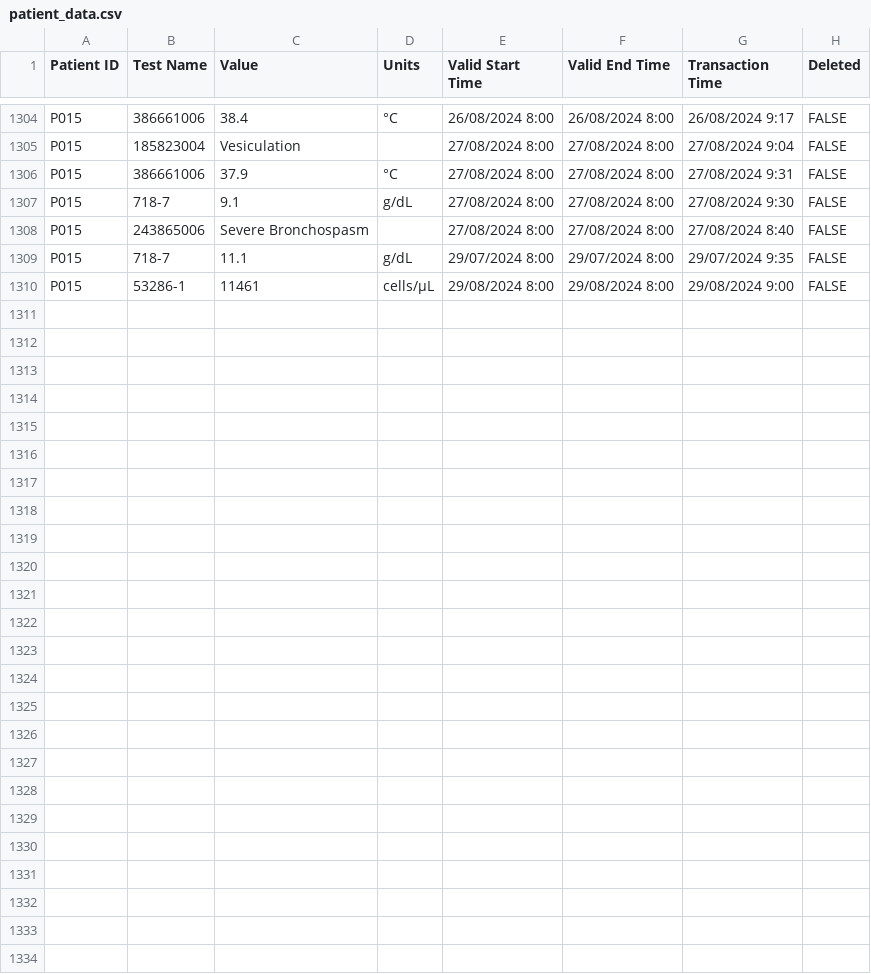
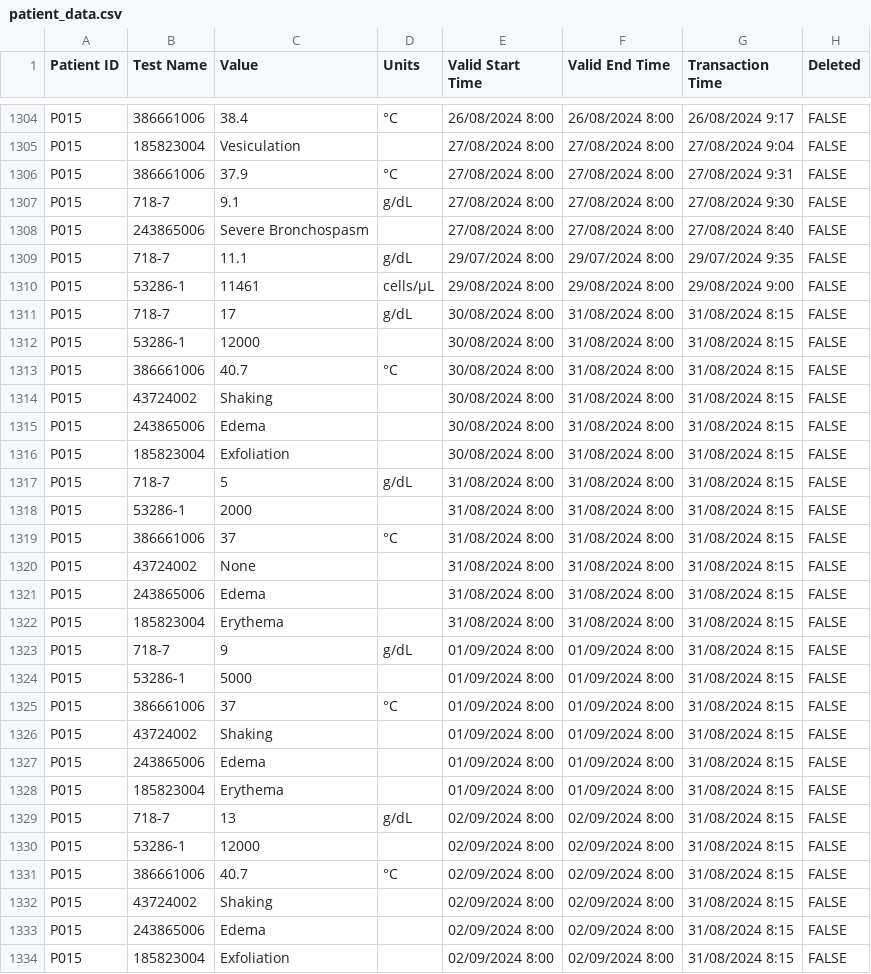
Before and after one commit to arbelna/CDSSProject, a CSV file: patient_data.csv, drawn as a sheet; only a part is shown, gaps mark what is left out; the diff names each change by its address in the sheet, - before the commit and + after, or states it on an @@ line.

Commit message:
Add files via upload

```diff
--- a/patient_data.csv
+++ b/patient_data.csv
+row 1311: P015 | 718-7 | 17 | g/dL | 30/08/2024 8:00 | 31/08/2024 8:00 | 31/08/2024 8:15 | FALSE
+row 1312: P015 | 53286-1 | 12000 |  | 30/08/2024 8:00 | 31/08/2024 8:00 | 31/08/2024 8:15 | FALSE
+row 1313: P015 | 386661006 | 40.7 | °C | 30/08/2024 8:00 | 31/08/2024 8:00 | 31/08/2024 8:15 | FALSE
+row 1314: P015 | 43724002 | Shaking |  | 30/08/2024 8:00 | 31/08/2024 8:00 | 31/08/2024 8:15 | FALSE
+row 1315: P015 | 243865006 | Edema |  | 30/08/2024 8:00 | 31/08/2024 8:00 | 31/08/2024 8:15 | FALSE
+row 1316: P015 | 185823004 | Exfoliation |  | 30/08/2024 8:00 | 31/08/2024 8:00 | 31/08/2024 8:15 | FALSE
+row 1317: P015 | 718-7 | 5 | g/dL | 31/08/2024 8:00 | 31/08/2024 8:00 | 31/08/2024 8:15 | FALSE
+row 1318: P015 | 53286-1 | 2000 |  | 31/08/2024 8:00 | 31/08/2024 8:00 | 31/08/2024 8:15 | FALSE
+row 1319: P015 | 386661006 | 37 | °C | 31/08/2024 8:00 | 31/08/2024 8:00 | 31/08/2024 8:15 | FALSE
+row 1320: P015 | 43724002 | None |  | 31/08/2024 8:00 | 31/08/2024 8:00 | 31/08/2024 8:15 | FALSE
+row 1321: P015 | 243865006 | Edema |  | 31/08/2024 8:00 | 31/08/2024 8:00 | 31/08/2024 8:15 | FALSE
+row 1322: P015 | 185823004 | Erythema |  | 31/08/2024 8:00 | 31/08/2024 8:00 | 31/08/2024 8:15 | FALSE
+row 1323: P015 | 718-7 | 9 | g/dL | 01/09/2024 8:00 | 01/09/2024 8:00 | 31/08/2024 8:15 | FALSE
+row 1324: P015 | 53286-1 | 5000 |  | 01/09/2024 8:00 | 01/09/2024 8:00 | 31/08/2024 8:15 | FALSE
+row 1325: P015 | 386661006 | 37 | °C | 01/09/2024 8:00 | 01/09/2024 8:00 | 31/08/2024 8:15 | FALSE
+row 1326: P015 | 43724002 | Shaking |  | 01/09/2024 8:00 | 01/09/2024 8:00 | 31/08/2024 8:15 | FALSE
+row 1327: P015 | 243865006 | Edema |  | 01/09/2024 8:00 | 01/09/2024 8:00 | 31/08/2024 8:15 | FALSE
+row 1328: P015 | 185823004 | Erythema |  | 01/09/2024 8:00 | 01/09/2024 8:00 | 31/08/2024 8:15 | FALSE
+row 1329: P015 | 718-7 | 13 | g/dL | 02/09/2024 8:00 | 02/09/2024 8:00 | 31/08/2024 8:15 | FALSE
+row 1330: P015 | 53286-1 | 12000 |  | 02/09/2024 8:00 | 02/09/2024 8:00 | 31/08/2024 8:15 | FALSE
+row 1331: P015 | 386661006 | 40.7 | °C | 02/09/2024 8:00 | 02/09/2024 8:00 | 31/08/2024 8:15 | FALSE
+row 1332: P015 | 43724002 | Shaking |  | 02/09/2024 8:00 | 02/09/2024 8:00 | 31/08/2024 8:15 | FALSE
+row 1333: P015 | 243865006 | Edema |  | 02/09/2024 8:00 | 02/09/2024 8:00 | 31/08/2024 8:15 | FALSE
+row 1334: P015 | 185823004 | Exfoliation |  | 02/09/2024 8:00 | 02/09/2024 8:00 | 31/08/2024 8:15 | FALSE
```
